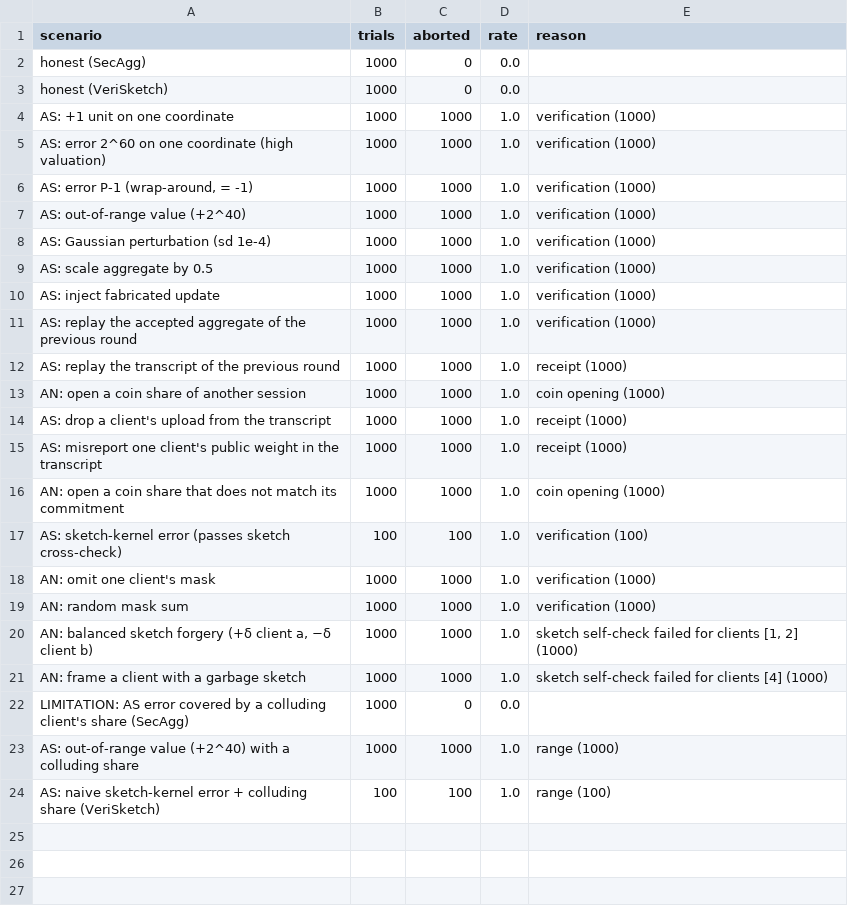
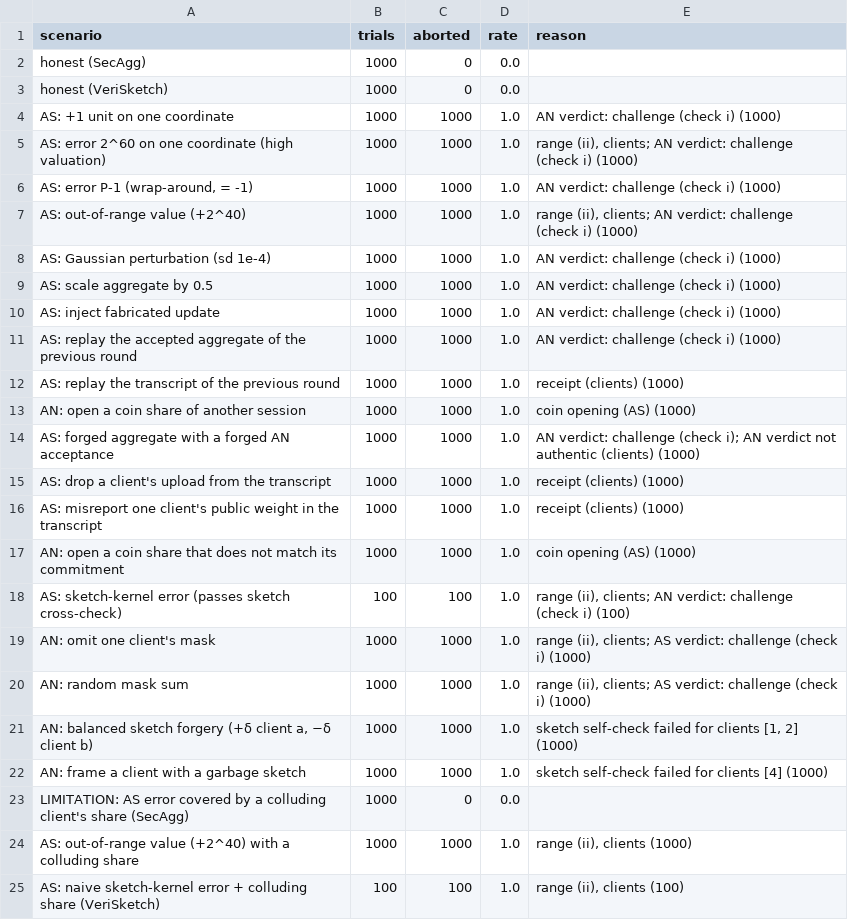
Before and after one commit to muneerumar/VeriSketch, a CSV file: public_results/analysis/tamper.csv, drawn as a sheet.

```diff
--- a/public_results/analysis/tamper.csv
+++ b/public_results/analysis/tamper.csv
@@ -3,18 +3,19 @@ honest (SecAgg),1000,0,0.0,
 honest (VeriSketch),1000,0,0.0,
-AS: +1 unit on one coordinate,1000,1000,1.0,verification (1000)
-AS: error 2^60 on one coordinate (high valuation),1000,1000,1.0,verification (1000)
-"AS: error P-1 (wrap-around, = -1)",1000,1000,1.0,verification (1000)
-AS: out-of-range value (+2^40),1000,1000,1.0,verification (1000)
-AS: Gaussian perturbation (sd 1e-4),1000,1000,1.0,verification (1000)
-AS: scale aggregate by 0.5,1000,1000,1.0,verification (1000)
-AS: inject fabricated update,1000,1000,1.0,verification (1000)
-AS: replay the accepted aggregate of the previous round,1000,1000,1.0,verification (1000)
-AS: replay the transcript of the previous round,1000,1000,1.0,receipt (1000)
-AN: open a coin share of another session,1000,1000,1.0,coin opening (1000)
-AS: drop a client's upload from the transcript,1000,1000,1.0,receipt (1000)
-AS: misreport one client's public weight in the transcript,1000,1000,1.0,receipt (1000)
-AN: open a coin share that does not match its commitment,1000,1000,1.0,coin opening (1000)
-AS: sketch-kernel error (passes sketch cross-check),100,100,1.0,verification (100)
-AN: omit one client's mask,1000,1000,1.0,verification (1000)
-AN: random mask sum,1000,1000,1.0,verification (1000)
+AS: +1 unit on one coordinate,1000,1000,1.0,AN verdict: challenge (check i) (1000)
+AS: error 2^60 on one coordinate (high valuation),1000,1000,1.0,"range (ii), clients; AN verdict: challenge (check i) (1000)"
+"AS: error P-1 (wrap-around, = -1)",1000,1000,1.0,AN verdict: challenge (check i) (1000)
+AS: out-of-range value (+2^40),1000,1000,1.0,"range (ii), clients; AN verdict: challenge (check i) (1000)"
+AS: Gaussian perturbation (sd 1e-4),1000,1000,1.0,AN verdict: challenge (check i) (1000)
+AS: scale aggregate by 0.5,1000,1000,1.0,AN verdict: challenge (check i) (1000)
+AS: inject fabricated update,1000,1000,1.0,AN verdict: challenge (check i) (1000)
+AS: replay the accepted aggregate of the previous round,1000,1000,1.0,AN verdict: challenge (check i) (1000)
+AS: replay the transcript of the previous round,1000,1000,1.0,receipt (clients) (1000)
+AN: open a coin share of another session,1000,1000,1.0,coin opening (AS) (1000)
+AS: forged aggregate with a forged AN acceptance,1000,1000,1.0,AN verdict: challenge (check i); AN verdict not authentic (clients) (1000)
+AS: drop a client's upload from the transcript,1000,1000,1.0,receipt (clients) (1000)
+AS: misreport one client's public weight in the transcript,1000,1000,1.0,receipt (clients) (1000)
+AN: open a coin share that does not match its commitment,1000,1000,1.0,coin opening (AS) (1000)
+AS: sketch-kernel error (passes sketch cross-check),100,100,1.0,"range (ii), clients; AN verdict: challenge (check i) (100)"
+AN: omit one client's mask,1000,1000,1.0,"range (ii), clients; AS verdict: challenge (check i) (1000)"
+AN: random mask sum,1000,1000,1.0,"range (ii), clients; AS verdict: challenge (check i) (1000)"
 "AN: balanced sketch forgery (+δ client a, −δ client b)",1000,1000,1.0,"sketch self-check failed for clients [1, 2] (1000)"
@@ -22,3 +23,3 @@ AN: frame a client with a garbage sketch,1000,1000,1.0,sketch self-check failed
 LIMITATION: AS error covered by a colluding client's share (SecAgg),1000,0,0.0,
-AS: out-of-range value (+2^40) with a colluding share,1000,1000,1.0,range (1000)
-AS: naive sketch-kernel error + colluding share (VeriSketch),100,100,1.0,range (100)
+AS: out-of-range value (+2^40) with a colluding share,1000,1000,1.0,"range (ii), clients (1000)"
+AS: naive sketch-kernel error + colluding share (VeriSketch),100,100,1.0,"range (ii), clients (100)"
```
Also changed, not shown: 24 other files.
